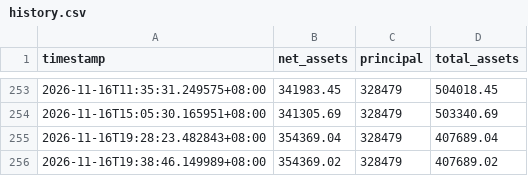
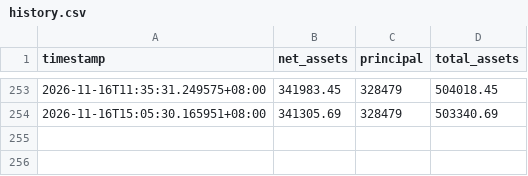
Before and after one commit to Yorinnox/mypushplus, a CSV file: history.csv, drawn as a sheet; only a part is shown, gaps mark what is left out; the diff names each change by its address in the sheet, - before the commit and + after, or states it on an @@ line.

Commit message:
Update history.csv

```diff
--- a/history.csv
+++ b/history.csv
-row 255: 2026-11-16T19:28:23.482843+08:00 | 354369.04 | 328479 | 407689.04
-row 256: 2026-11-16T19:38:46.149989+08:00 | 354369.02 | 328479 | 407689.02
```
